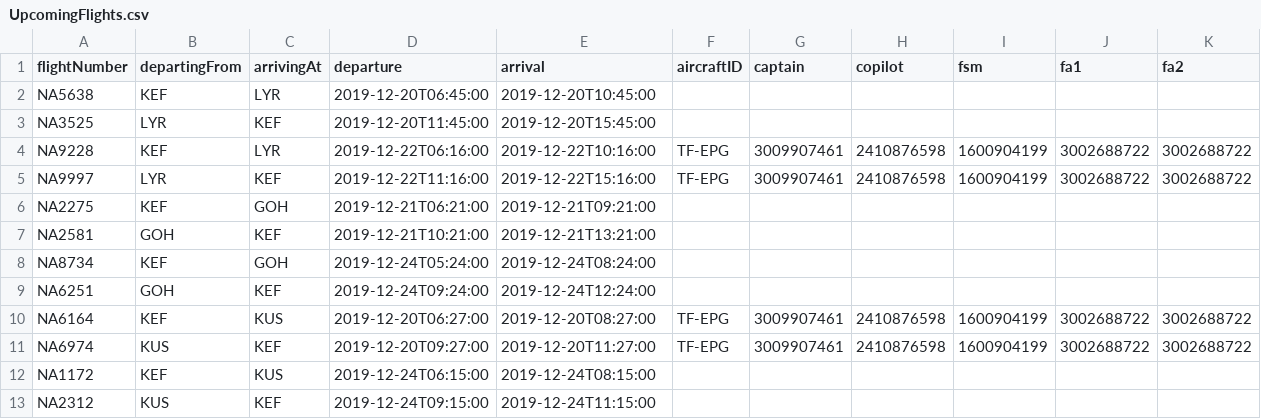
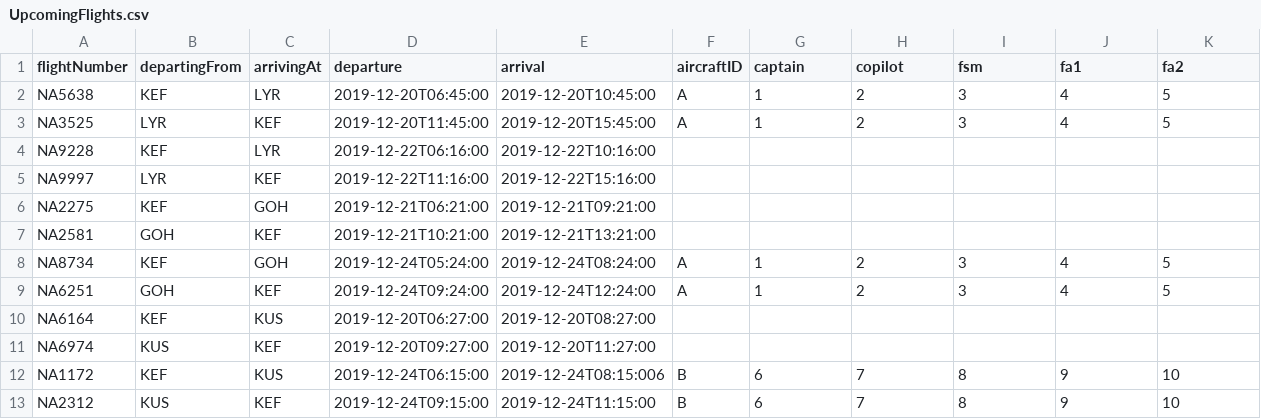
Before and after one commit to noifjalar/NANAIR, a CSV file: a_csv/UpcomingFlights.csv, drawn as a sheet; only a part is shown; the diff covers the shown part only.

```diff
--- a/a_csv/UpcomingFlights.csv
+++ b/a_csv/UpcomingFlights.csv
@@ -1,13 +1,13 @@
 flightNumber,departingFrom,arrivingAt,departure,arrival,aircraftID,captain,copilot,fsm,fa1,fa2
-NA5638,KEF,LYR,2019-12-20T06:45:00,2019-12-20T10:45:00
-NA3525,LYR,KEF,2019-12-20T11:45:00,2019-12-20T15:45:00
-NA9228,KEF,LYR,2019-12-22T06:16:00,2019-12-22T10:16:00,TF-EPG,3009907461,2410876598,1600904199,3002688722,3002688722
-NA9997,LYR,KEF,2019-12-22T11:16:00,2019-12-22T15:16:00,TF-EPG,3009907461,2410876598,1600904199,3002688722,3002688722
+NA5638,KEF,LYR,2019-12-20T06:45:00,2019-12-20T10:45:00,A,1,2,3,4,5
+NA3525,LYR,KEF,2019-12-20T11:45:00,2019-12-20T15:45:00,A,1,2,3,4,5
+NA9228,KEF,LYR,2019-12-22T06:16:00,2019-12-22T10:16:00
+NA9997,LYR,KEF,2019-12-22T11:16:00,2019-12-22T15:16:00
 NA2275,KEF,GOH,2019-12-21T06:21:00,2019-12-21T09:21:00
 NA2581,GOH,KEF,2019-12-21T10:21:00,2019-12-21T13:21:00
-NA8734,KEF,GOH,2019-12-24T05:24:00,2019-12-24T08:24:00
-NA6251,GOH,KEF,2019-12-24T09:24:00,2019-12-24T12:24:00
-NA6164,KEF,KUS,2019-12-20T06:27:00,2019-12-20T08:27:00,TF-EPG,3009907461,2410876598,1600904199,3002688722,3002688722
-NA6974,KUS,KEF,2019-12-20T09:27:00,2019-12-20T11:27:00,TF-EPG,3009907461,2410876598,1600904199,3002688722,3002688722
-NA1172,KEF,KUS,2019-12-24T06:15:00,2019-12-24T08:15:00
-NA2312,KUS,KEF,2019-12-24T09:15:00,2019-12-24T11:15:00
+NA8734,KEF,GOH,2019-12-24T05:24:00,2019-12-24T08:24:00,A,1,2,3,4,5
+NA6251,GOH,KEF,2019-12-24T09:24:00,2019-12-24T12:24:00,A,1,2,3,4,5
+NA6164,KEF,KUS,2019-12-20T06:27:00,2019-12-20T08:27:00
+NA6974,KUS,KEF,2019-12-20T09:27:00,2019-12-20T11:27:00
+NA1172,KEF,KUS,2019-12-24T06:15:00,2019-12-24T08:15:006,B,6,7,8,9,10
+NA2312,KUS,KEF,2019-12-24T09:15:00,2019-12-24T11:15:00,B,6,7,8,9,10
```
Also changed, not shown: 18 edited cells elsewhere in this file, 4 other files.
